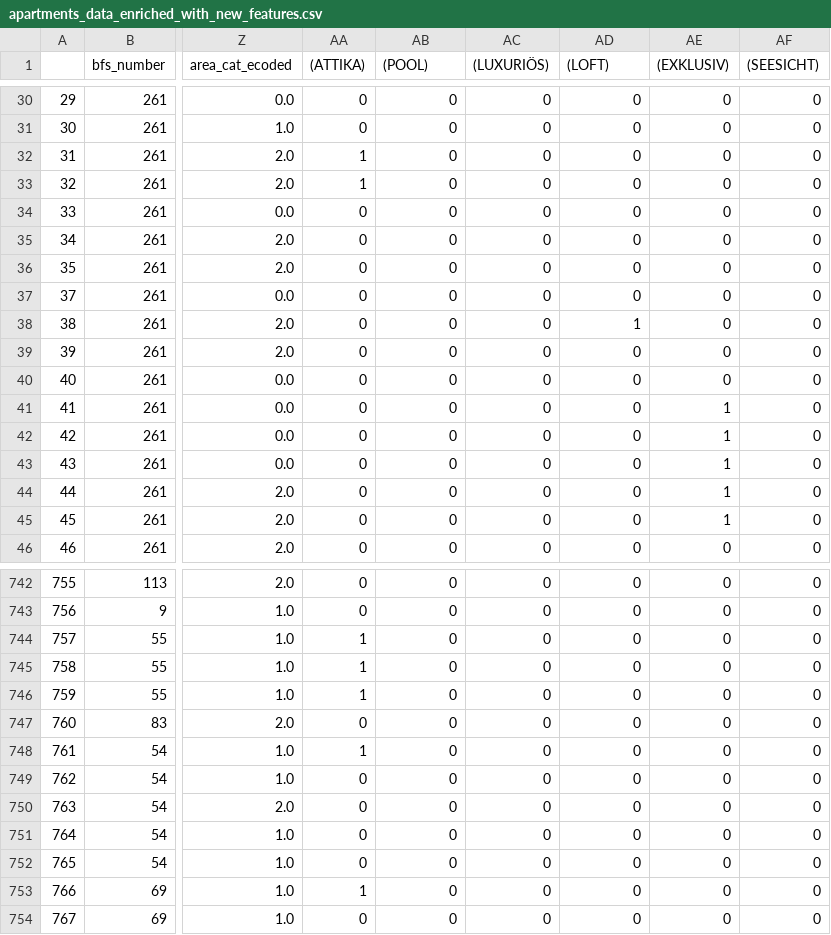
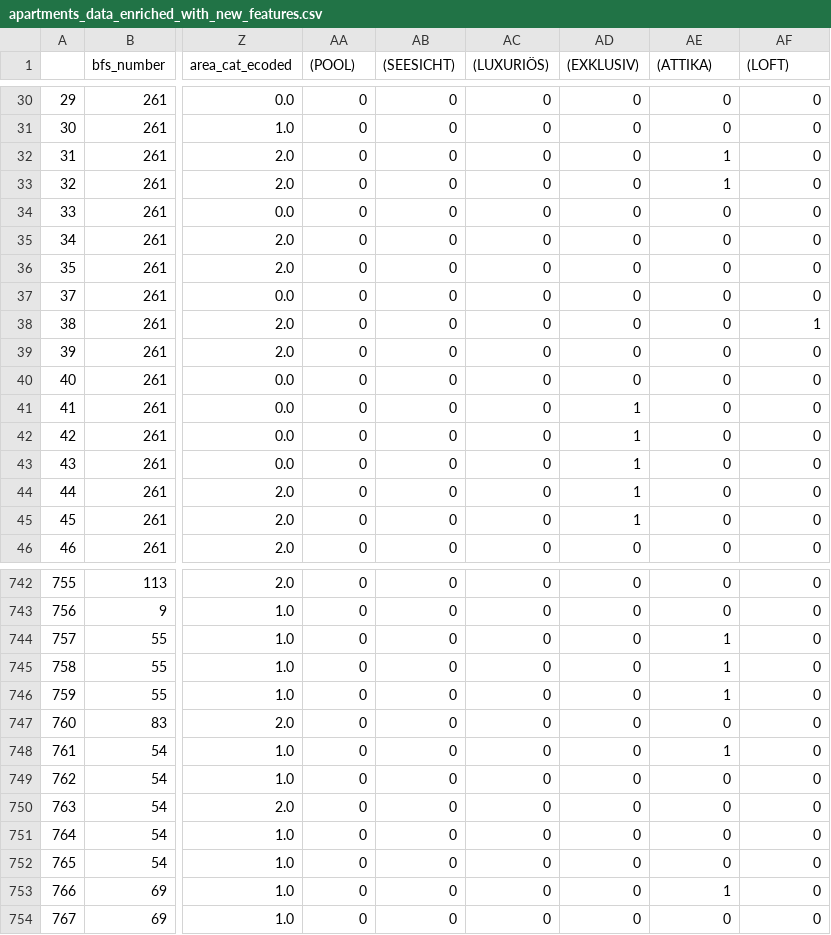
Before and after one commit to Jegattha/ai-applications-fs25, a CSV file: week2/apartments_data_enriched_with_new_features.csv, drawn as a sheet; only a part is shown, gaps mark what is left out; the diff covers the shown part only; the diff names each change by its address in the sheet, - before the commit and + after, or states it on an @@ line.

```diff
--- a/week2/apartments_data_enriched_with_new_features.csv
+++ b/week2/apartments_data_enriched_with_new_features.csv
-AA1: (ATTIKA)
+AA1: (POOL)
-AB1: (POOL)
+AB1: (SEESICHT)
-AD1: (LOFT)
+AD1: (EXKLUSIV)
-AE1: (EXKLUSIV)
+AE1: (ATTIKA)
-AF1: (SEESICHT)
+AF1: (LOFT)
-AA32:AA33 ((POOL)): 1
+AA32:AA33 ((POOL)): 0
-AE32:AE33 ((ATTIKA)): 0
+AE32:AE33 ((ATTIKA)): 1
-AD38 ((EXKLUSIV)): 1
+AD38 ((EXKLUSIV)): 0
-AF38 ((LOFT)): 0
+AF38 ((LOFT)): 1
-AD41:AD45 ((EXKLUSIV)): 0
+AD41:AD45 ((EXKLUSIV)): 1
-AE41:AE45 ((ATTIKA)): 1
+AE41:AE45 ((ATTIKA)): 0
-AA744:AA746 ((POOL)): 1
+AA744:AA746 ((POOL)): 0
-AE744:AE746 ((ATTIKA)): 0
+AE744:AE746 ((ATTIKA)): 1
-AA748 ((POOL)): 1
+AA748 ((POOL)): 0
-AE748 ((ATTIKA)): 0
+AE748 ((ATTIKA)): 1
-AA753 ((POOL)): 1
+AA753 ((POOL)): 0
-AE753 ((ATTIKA)): 0
+AE753 ((ATTIKA)): 1
```
Also changed, not shown: 124 edited cells elsewhere in this file, 1 other file.
